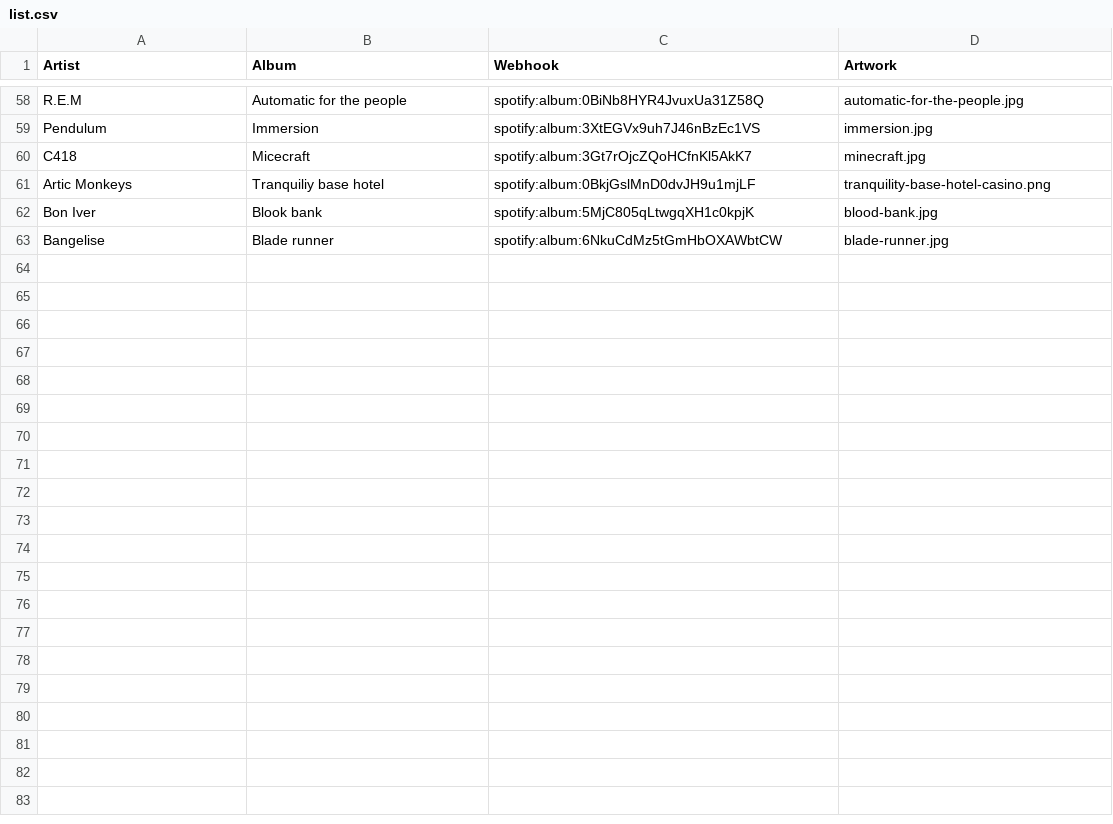
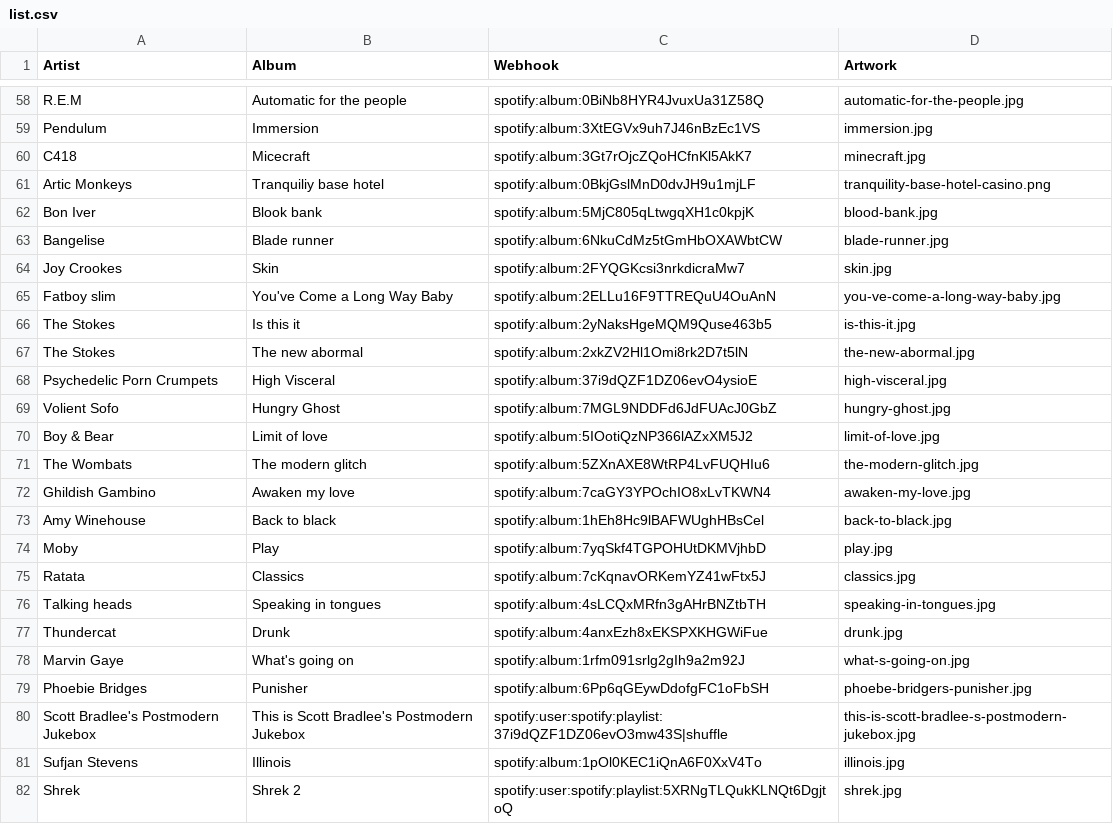
Before and after one commit to sneakybac0n/nfc-music, a CSV file: list.csv, drawn as a sheet; only a part is shown, gaps mark what is left out; the diff names each change by its address in the sheet, - before the commit and + after, or states it on an @@ line.

```diff
--- a/list.csv
+++ b/list.csv
+row 64: Joy Crookes | Skin | spotify:album:2FYQGKcsi3nrkdicraMw7 | skin.jpg
+row 65: Fatboy slim | You've Come a Long Way Baby | spotify:album:2ELLu16F9TTREQuU4OuAnN | you-ve-come-a-long-way-baby.jpg
+row 66: The Stokes | Is this it | spotify:album:2yNaksHgeMQM9Quse463b5 | is-this-it.jpg
+row 67: The Stokes | The new abormal | spotify:album:2xkZV2Hl1Omi8rk2D7t5lN | the-new-abormal.jpg
+row 68: Psychedelic Porn Crumpets | High Visceral | spotify:album:37i9dQZF1DZ06evO4ysioE | high-visceral.jpg
+row 69: Volient Sofo | Hungry Ghost | spotify:album:7MGL9NDDFd6JdFUAcJ0GbZ | hungry-ghost.jpg
+row 70: Boy & Bear | Limit of love | spotify:album:5IOotiQzNP366lAZxXM5J2 | limit-of-love.jpg
+row 71: The Wombats | The modern glitch | spotify:album:5ZXnAXE8WtRP4LvFUQHIu6 | the-modern-glitch.jpg
+row 72: Ghildish Gambino | Awaken my love | spotify:album:7caGY3YPOchIO8xLvTKWN4 | awaken-my-love.jpg
+row 73: Amy Winehouse | Back to black | spotify:album:1hEh8Hc9lBAFWUghHBsCel | back-to-black.jpg
+row 74: Moby | Play | spotify:album:7yqSkf4TGPOHUtDKMVjhbD | play.jpg
+row 75: Ratata | Classics | spotify:album:7cKqnavORKemYZ41wFtx5J | classics.jpg
+row 76: Talking heads | Speaking in tongues | spotify:album:4sLCQxMRfn3gAHrBNZtbTH | speaking-in-tongues.jpg
+row 77: Thundercat | Drunk | spotify:album:4anxEzh8xEKSPXKHGWiFue | drunk.jpg
+row 78: Marvin Gaye | What's going on | spotify:album:1rfm091srlg2gIh9a2m92J | what-s-going-on.jpg
+row 79: Phoebie Bridges | Punisher | spotify:album:6Pp6qGEywDdofgFC1oFbSH | phoebe-bridgers-punisher.jpg
+row 80: Scott Bradlee's Postmodern Jukebox | This is Scott Bradlee's Postmodern Jukebox | spotify:user:spotify:playlist:37i9dQZF1DZ06evO3mw43S|shuffle | this-is-scott-bradlee-s-postmodern-jukebox.jpg
+row 81: Sufjan Stevens | Illinois | spotify:album:1pOl0KEC1iQnA6F0XxV4To | illinois.jpg
+row 82: Shrek | Shrek 2 | spotify:user:spotify:playlist:5XRNgTLQukKLNQt6DgjtoQ | shrek.jpg
```
Also changed, not shown: 1 other file.
